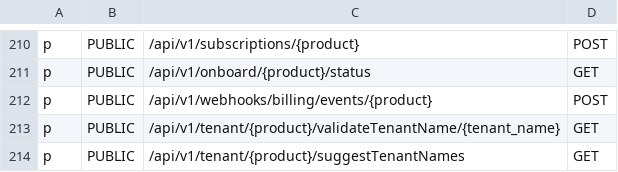
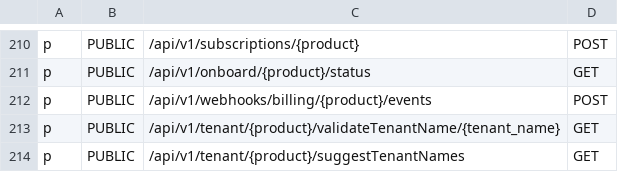
Before and after one commit to trishant-lab/complex-pr-batch-v1, a CSV file: app/core/pycasbin/policy.csv, drawn as a sheet; only a part is shown, gaps mark what is left out.

```diff
--- a/app/core/pycasbin/policy.csv
+++ b/app/core/pycasbin/policy.csv
@@ -211,3 +211,3 @@ p, PUBLIC, /api/v1/subscriptions/{product}, POST
 p, PUBLIC, /api/v1/onboard/{product}/status, GET
-p, PUBLIC, /api/v1/webhooks/billing/events/{product}, POST
+p, PUBLIC, /api/v1/webhooks/billing/{product}/events, POST
 p, PUBLIC, /api/v1/tenant/{product}/validateTenantName/{tenant_name}, GET
```
Also changed, not shown: 1 other file.
